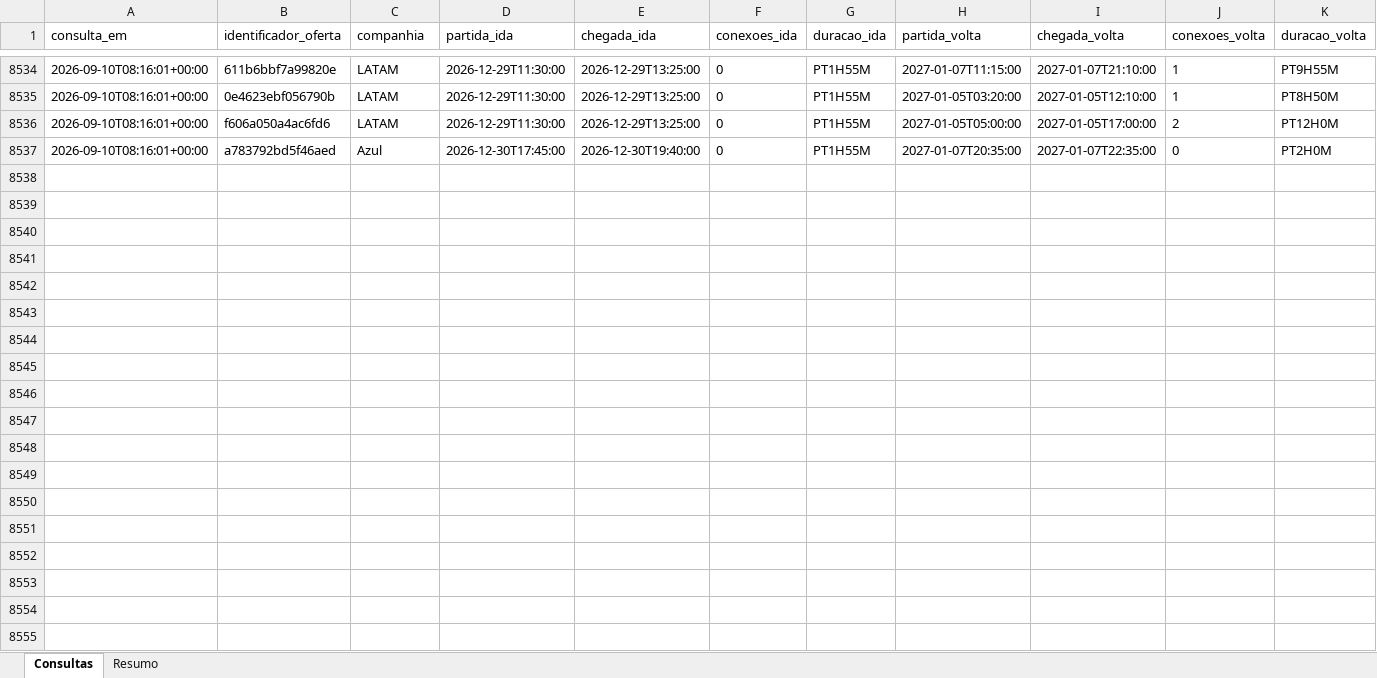
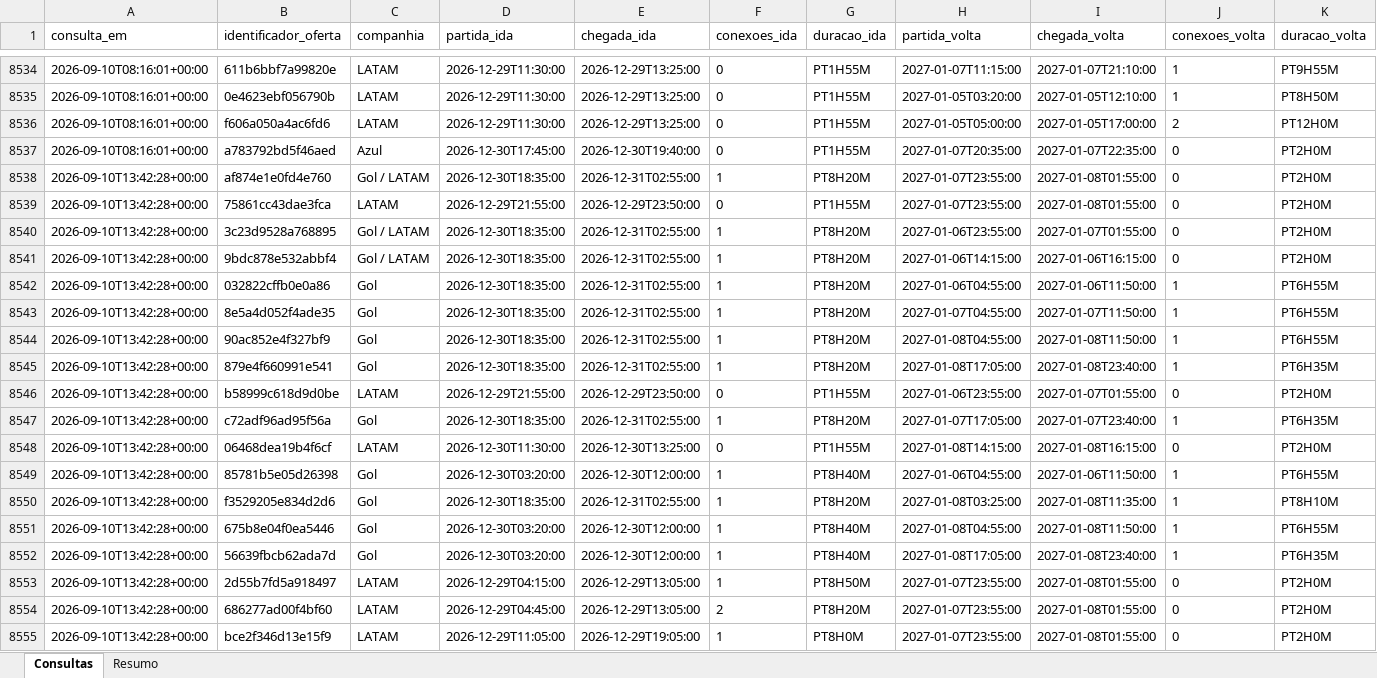
Before and after one commit to asouzaa/monitora-voos, an Excel workbook: docs/monitoramento_fortaleza.xlsx, sheet Consultas, drawn as a sheet; only a part is shown, gaps mark what is left out; values as stored, in another font and other column widths than the file's, no borders; rows hold the shown columns only; the diff covers the shown part only; the diff names each change by its address in the sheet, - before the commit and + after, or states it on an @@ line.

```diff
--- a/docs/monitoramento_fortaleza.xlsx (sheet Consultas)
+++ b/docs/monitoramento_fortaleza.xlsx (sheet Consultas)
+row 8538: 2026-09-10T13:42:28+00:00 | af874e1e0fd4e760 | Gol / LATAM | 2026-12-30T18:35:00 | 2026-12-31T02:55:00 | 1 | PT8H20M | 2027-01-07T23:55:00 | 2027-01-08T01:55:00 | 0 | PT2H0M
+row 8539: 2026-09-10T13:42:28+00:00 | 75861cc43dae3fca | LATAM | 2026-12-29T21:55:00 | 2026-12-29T23:50:00 | 0 | PT1H55M | 2027-01-07T23:55:00 | 2027-01-08T01:55:00 | 0 | PT2H0M
+row 8540: 2026-09-10T13:42:28+00:00 | 3c23d9528a768895 | Gol / LATAM | 2026-12-30T18:35:00 | 2026-12-31T02:55:00 | 1 | PT8H20M | 2027-01-06T23:55:00 | 2027-01-07T01:55:00 | 0 | PT2H0M
+row 8541: 2026-09-10T13:42:28+00:00 | 9bdc878e532abbf4 | Gol / LATAM | 2026-12-30T18:35:00 | 2026-12-31T02:55:00 | 1 | PT8H20M | 2027-01-06T14:15:00 | 2027-01-06T16:15:00 | 0 | PT2H0M
+row 8542: 2026-09-10T13:42:28+00:00 | 032822cffb0e0a86 | Gol | 2026-12-30T18:35:00 | 2026-12-31T02:55:00 | 1 | PT8H20M | 2027-01-06T04:55:00 | 2027-01-06T11:50:00 | 1 | PT6H55M
+row 8543: 2026-09-10T13:42:28+00:00 | 8e5a4d052f4ade35 | Gol | 2026-12-30T18:35:00 | 2026-12-31T02:55:00 | 1 | PT8H20M | 2027-01-07T04:55:00 | 2027-01-07T11:50:00 | 1 | PT6H55M
+row 8544: 2026-09-10T13:42:28+00:00 | 90ac852e4f327bf9 | Gol | 2026-12-30T18:35:00 | 2026-12-31T02:55:00 | 1 | PT8H20M | 2027-01-08T04:55:00 | 2027-01-08T11:50:00 | 1 | PT6H55M
+row 8545: 2026-09-10T13:42:28+00:00 | 879e4f660991e541 | Gol | 2026-12-30T18:35:00 | 2026-12-31T02:55:00 | 1 | PT8H20M | 2027-01-08T17:05:00 | 2027-01-08T23:40:00 | 1 | PT6H35M
+row 8546: 2026-09-10T13:42:28+00:00 | b58999c618d9d0be | LATAM | 2026-12-29T21:55:00 | 2026-12-29T23:50:00 | 0 | PT1H55M | 2027-01-06T23:55:00 | 2027-01-07T01:55:00 | 0 | PT2H0M
+row 8547: 2026-09-10T13:42:28+00:00 | c72adf96ad95f56a | Gol | 2026-12-30T18:35:00 | 2026-12-31T02:55:00 | 1 | PT8H20M | 2027-01-07T17:05:00 | 2027-01-07T23:40:00 | 1 | PT6H35M
+row 8548: 2026-09-10T13:42:28+00:00 | 06468dea19b4f6cf | LATAM | 2026-12-30T11:30:00 | 2026-12-30T13:25:00 | 0 | PT1H55M | 2027-01-08T14:15:00 | 2027-01-08T16:15:00 | 0 | PT2H0M
+row 8549: 2026-09-10T13:42:28+00:00 | 85781b5e05d26398 | Gol | 2026-12-30T03:20:00 | 2026-12-30T12:00:00 | 1 | PT8H40M | 2027-01-06T04:55:00 | 2027-01-06T11:50:00 | 1 | PT6H55M
+row 8550: 2026-09-10T13:42:28+00:00 | f3529205e834d2d6 | Gol | 2026-12-30T18:35:00 | 2026-12-31T02:55:00 | 1 | PT8H20M | 2027-01-08T03:25:00 | 2027-01-08T11:35:00 | 1 | PT8H10M
+row 8551: 2026-09-10T13:42:28+00:00 | 675b8e04f0ea5446 | Gol | 2026-12-30T03:20:00 | 2026-12-30T12:00:00 | 1 | PT8H40M | 2027-01-08T04:55:00 | 2027-01-08T11:50:00 | 1 | PT6H55M
+row 8552: 2026-09-10T13:42:28+00:00 | 56639fbcb62ada7d | Gol | 2026-12-30T03:20:00 | 2026-12-30T12:00:00 | 1 | PT8H40M | 2027-01-08T17:05:00 | 2027-01-08T23:40:00 | 1 | PT6H35M
+row 8553: 2026-09-10T13:42:28+00:00 | 2d55b7fd5a918497 | LATAM | 2026-12-29T04:15:00 | 2026-12-29T13:05:00 | 1 | PT8H50M | 2027-01-07T23:55:00 | 2027-01-08T01:55:00 | 0 | PT2H0M
+row 8554: 2026-09-10T13:42:28+00:00 | 686277ad00f4bf60 | LATAM | 2026-12-29T04:45:00 | 2026-12-29T13:05:00 | 2 | PT8H20M | 2027-01-07T23:55:00 | 2027-01-08T01:55:00 | 0 | PT2H0M
+row 8555: 2026-09-10T13:42:28+00:00 | bce2f346d13e15f9 | LATAM | 2026-12-29T11:05:00 | 2026-12-29T19:05:00 | 1 | PT8H0M | 2027-01-07T23:55:00 | 2027-01-08T01:55:00 | 0 | PT2H0M
```
Also changed, not shown: 102 added rows elsewhere in this sheet, sheet Resumo, docs/monitoramento_joao_pessoa.xlsx, docs/monitoramento_maceio.xlsx, 9 other files.
